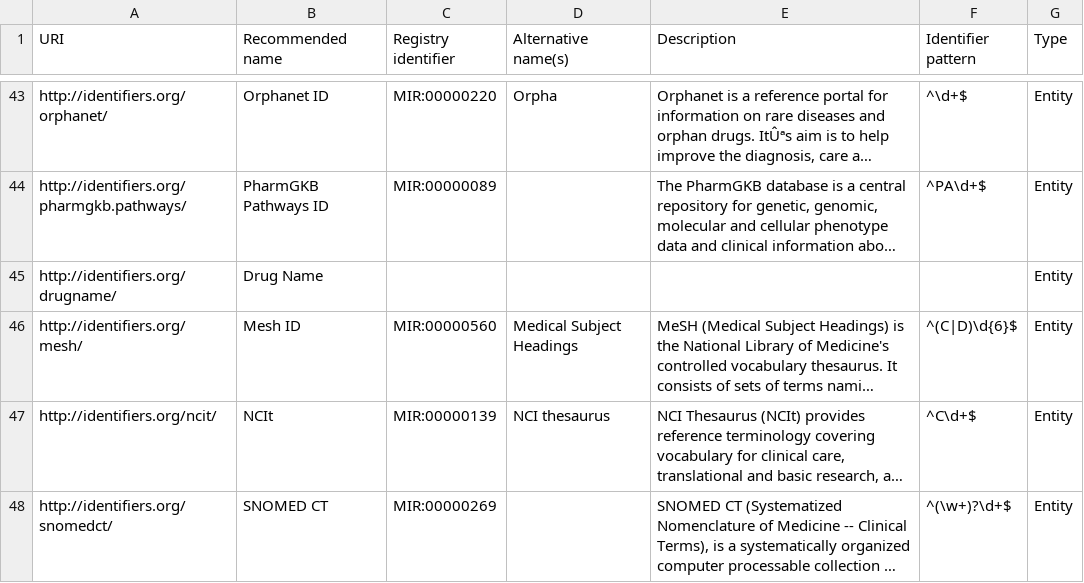
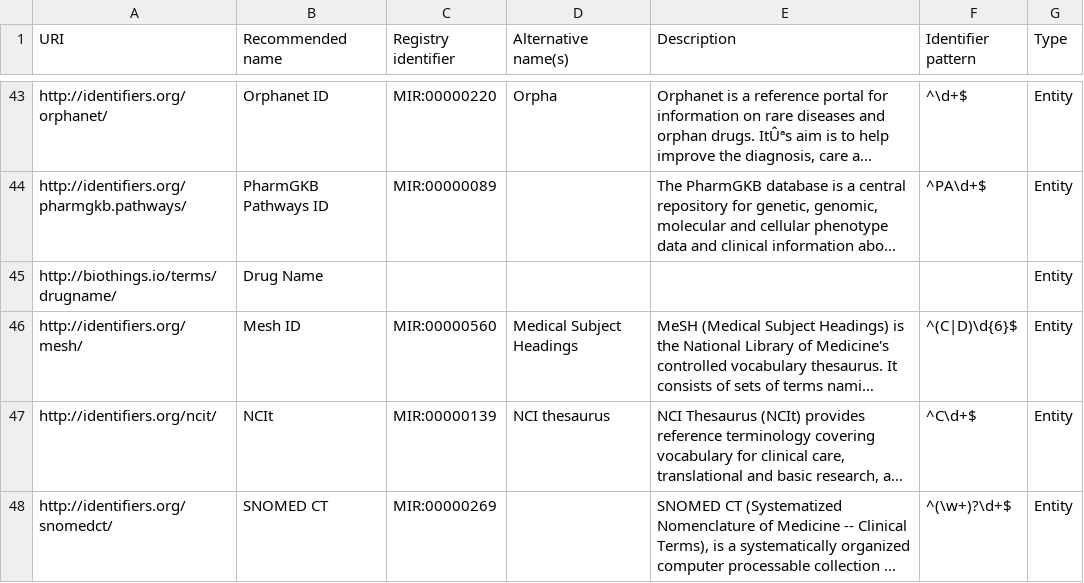
Before and after one commit to NCATS-Tangerine/translator-api-registry, a CSV file: ID_MAPPING.csv, drawn as a sheet; only a part is shown, gaps mark what is left out; long unchanged cells end in …; the diff names each change by its address in the sheet, - before the commit and + after, or states it on an @@ line.

Commit message:
update drug name uri

```diff
--- a/ID_MAPPING.csv
+++ b/ID_MAPPING.csv
-A45 (URI): http://identifiers.org/drugname/
+A45 (URI): http://biothings.io/terms/drugname/
```
Also changed, not shown: 2 other files.
